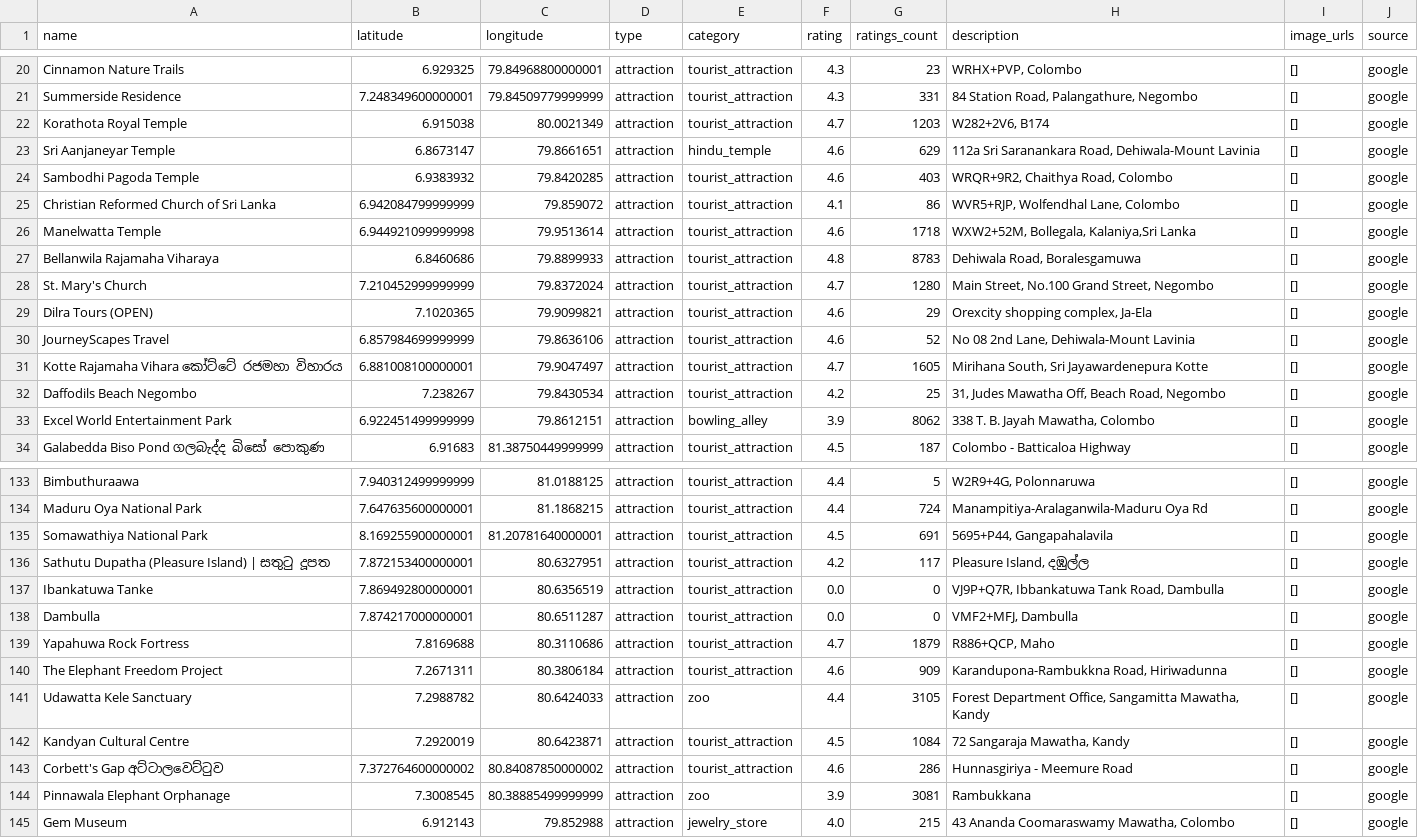
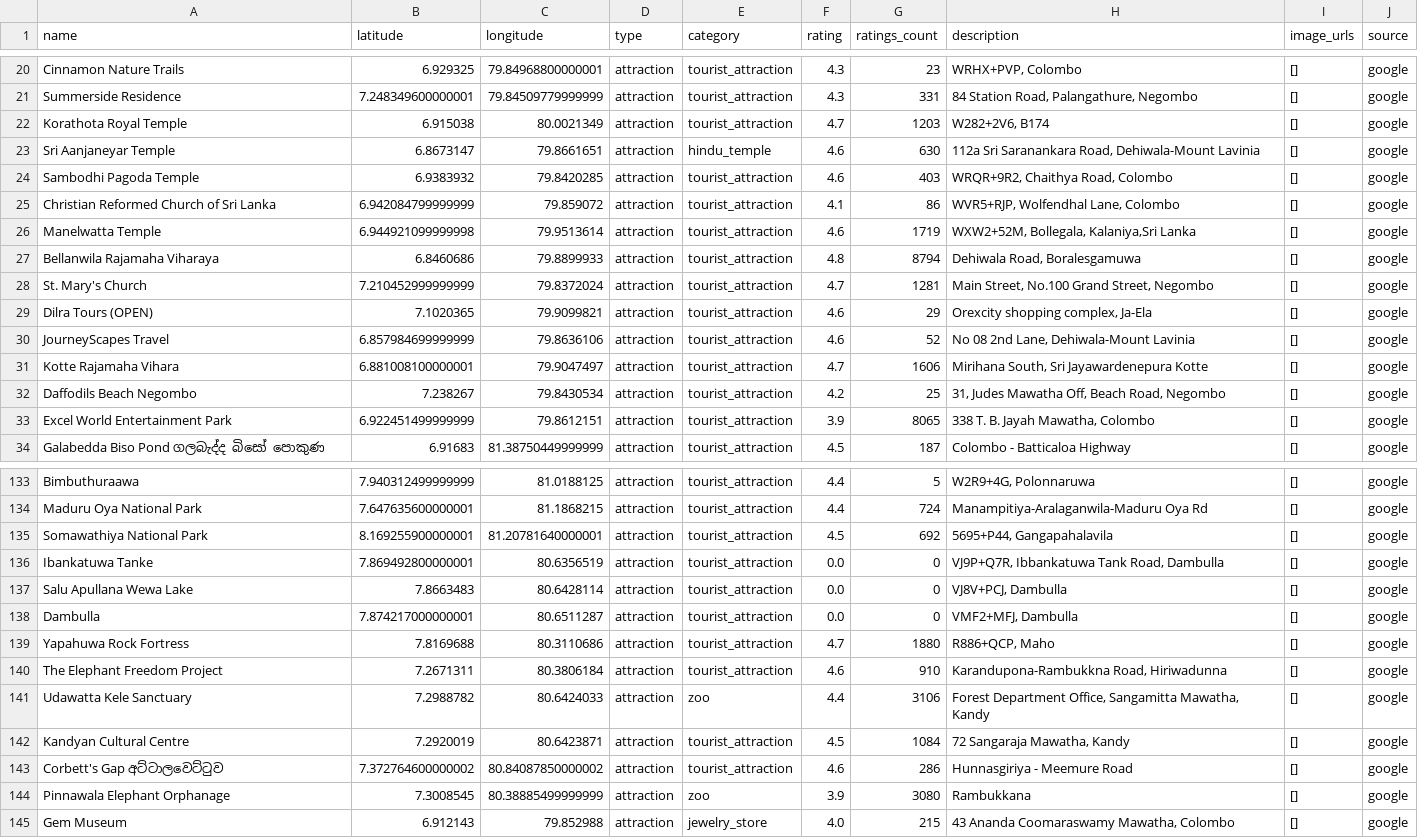
Before and after one commit to DuminduBandara/Eco_Cycle_Random_Forest_Model, a CSV file: tourist_attractions_combined.csv, drawn as a sheet; only a part is shown, gaps mark what is left out; the diff covers the shown part only.

```diff
--- a/tourist_attractions_combined.csv
+++ b/tourist_attractions_combined.csv
@@ -22,13 +22,13 @@ Summerside Residence,7.248349600000001,79.84509779999999,attraction,tourist_attr
 Korathota Royal Temple,6.915038,80.0021349,attraction,tourist_attraction,4.7,1203,"W282+2V6, B174",[],google
-Sri Aanjaneyar Temple,6.8673147,79.8661651,attraction,hindu_temple,4.6,629,"112a Sri Saranankara Road, Dehiwala-Mount Lavinia",[],google
+Sri Aanjaneyar Temple,6.8673147,79.8661651,attraction,hindu_temple,4.6,630,"112a Sri Saranankara Road, Dehiwala-Mount Lavinia",[],google
 Sambodhi Pagoda Temple,6.9383932,79.8420285,attraction,tourist_attraction,4.6,403,"WRQR+9R2, Chaithya Road, Colombo",[],google
 Christian Reformed Church of Sri Lanka,6.942084799999999,79.859072,attraction,tourist_attraction,4.1,86,"WVR5+RJP, Wolfendhal Lane, Colombo",[],google
-Manelwatta Temple,6.944921099999998,79.9513614,attraction,tourist_attraction,4.6,1718,"WXW2+52M, Bollegala, Kalaniya,Sri Lanka",[],google
-Bellanwila Rajamaha Viharaya,6.8460686,79.8899933,attraction,tourist_attraction,4.8,8783,"Dehiwala Road, Boralesgamuwa",[],google
-St. Mary's Church,7.210452999999999,79.8372024,attraction,tourist_attraction,4.7,1280,"Main Street, No.100 Grand Street, Negombo",[],google
+Manelwatta Temple,6.944921099999998,79.9513614,attraction,tourist_attraction,4.6,1719,"WXW2+52M, Bollegala, Kalaniya,Sri Lanka",[],google
+Bellanwila Rajamaha Viharaya,6.8460686,79.8899933,attraction,tourist_attraction,4.8,8794,"Dehiwala Road, Boralesgamuwa",[],google
+St. Mary's Church,7.210452999999999,79.8372024,attraction,tourist_attraction,4.7,1281,"Main Street, No.100 Grand Street, Negombo",[],google
 Dilra Tours (OPEN),7.1020365,79.9099821,attraction,tourist_attraction,4.6,29,"Orexcity shopping complex, Ja-Ela",[],google
 JourneyScapes Travel,6.857984699999999,79.8636106,attraction,tourist_attraction,4.6,52,"No 08 2nd Lane, Dehiwala-Mount Lavinia",[],google
-Kotte Rajamaha Vihara කෝට්ටේ රජමහා විහාරය,6.881008100000001,79.9047497,attraction,tourist_attraction,4.7,1605,"Mirihana South, Sri Jayawardenepura Kotte",[],google
+Kotte Rajamaha Vihara,6.881008100000001,79.9047497,attraction,tourist_attraction,4.7,1606,"Mirihana South, Sri Jayawardenepura Kotte",[],google
 Daffodils Beach Negombo,7.238267,79.8430534,attraction,tourist_attraction,4.2,25,"31, Judes Mawatha Off, Beach Road, Negombo",[],google
-Excel World Entertainment Park,6.922451499999999,79.8612151,attraction,bowling_alley,3.9,8062,"338 T. B. Jayah Mawatha, Colombo",[],google
+Excel World Entertainment Park,6.922451499999999,79.8612151,attraction,tourist_attraction,3.9,8065,"338 T. B. Jayah Mawatha, Colombo",[],google
 Galabedda Biso Pond ගලබැද්ද බිසෝ පොකුණ,6.91683,81.38750449999999,attraction,tourist_attraction,4.5,187,Colombo - Batticaloa Highway,[],google
@@ -134,12 +134,12 @@ Bimbuthuraawa,7.940312499999999,81.0188125,attraction,tourist_attraction,4.4,5,"
 Maduru Oya National Park,7.647635600000001,81.1868215,attraction,tourist_attraction,4.4,724,Manampitiya-Aralaganwila-Maduru Oya Rd,[],google
-Somawathiya National Park,8.169255900000001,81.20781640000001,attraction,tourist_attraction,4.5,691,"5695+P44, Gangapahalavila",[],google
-Sathutu Dupatha (Pleasure Island) | සතුටු දූපත,7.872153400000001,80.6327951,attraction,tourist_attraction,4.2,117,"Pleasure Island, දඹුල්ල",[],google
+Somawathiya National Park,8.169255900000001,81.20781640000001,attraction,tourist_attraction,4.5,692,"5695+P44, Gangapahalavila",[],google
 Ibankatuwa Tanke,7.869492800000001,80.6356519,attraction,tourist_attraction,0.0,0,"VJ9P+Q7R, Ibbankatuwa Tank Road, Dambulla",[],google
+Salu Apullana Wewa Lake,7.8663483,80.6428114,attraction,tourist_attraction,0.0,0,"VJ8V+PCJ, Dambulla",[],google
 Dambulla,7.874217000000001,80.6511287,attraction,tourist_attraction,0.0,0,"VMF2+MFJ, Dambulla",[],google
-Yapahuwa Rock Fortress,7.8169688,80.3110686,attraction,tourist_attraction,4.7,1879,"R886+QCP, Maho",[],google
-The Elephant Freedom Project,7.2671311,80.3806184,attraction,tourist_attraction,4.6,909,"Karandupona-Rambukkna Road, Hiriwadunna",[],google
-Udawatta Kele Sanctuary,7.2988782,80.6424033,attraction,zoo,4.4,3105,"Forest Department Office, Sangamitta Mawatha, Kandy",[],google
+Yapahuwa Rock Fortress,7.8169688,80.3110686,attraction,tourist_attraction,4.7,1880,"R886+QCP, Maho",[],google
+The Elephant Freedom Project,7.2671311,80.3806184,attraction,tourist_attraction,4.6,910,"Karandupona-Rambukkna Road, Hiriwadunna",[],google
+Udawatta Kele Sanctuary,7.2988782,80.6424033,attraction,zoo,4.4,3106,"Forest Department Office, Sangamitta Mawatha, Kandy",[],google
 Kandyan Cultural Centre,7.2920019,80.6423871,attraction,tourist_attraction,4.5,1084,"72 Sangaraja Mawatha, Kandy",[],google
 Corbett's Gap අට්ටාලවෙට්ටුව,7.372764600000002,80.84087850000002,attraction,tourist_attraction,4.6,286,Hunnasgiriya - Meemure Road,[],google
-Pinnawala Elephant Orphanage,7.3008545,80.38885499999999,attraction,zoo,3.9,3081,Rambukkana,[],google
+Pinnawala Elephant Orphanage,7.3008545,80.38885499999999,attraction,zoo,3.9,3080,Rambukkana,[],google
 Gem Museum,6.912143,79.852988,attraction,jewelry_store,4.0,215,"43 Ananda Coomaraswamy Mawatha, Colombo",[],google
```
Also changed, not shown: 26 edited cells elsewhere in this file, ground_truth_route_attractions.csv, nearby_attractions.csv, 12 other files.
